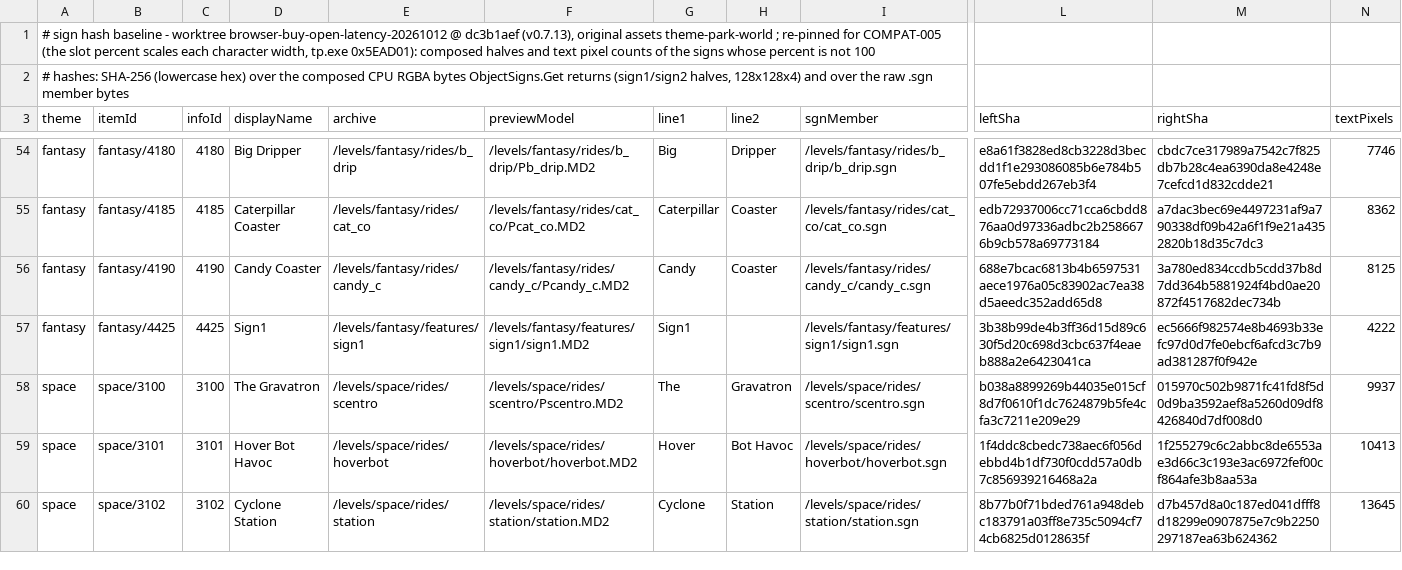
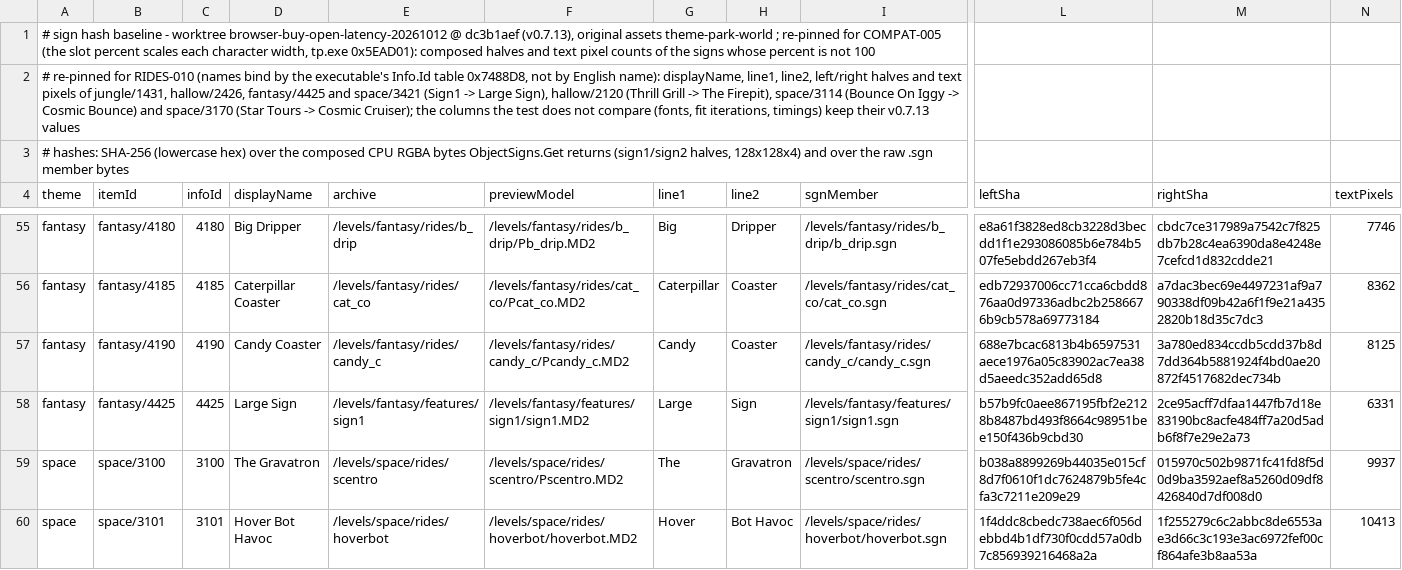
Before and after one commit to meneerkrabs/OpenTPW, a TSV file: source/OpenTPW.Tests/Font/sign-hash-baseline-v0713-dc3b1aef.tsv, drawn as a sheet; only a part is shown, gaps mark what is left out; the shorter side is filled out with more unchanged rows; addresses are those after the commit; rows hold the shown columns only; the diff covers the shown part only; the diff names each change by its address in the sheet, - before the commit and + after, or states it on an @@ line.

```diff
--- a/source/OpenTPW.Tests/Font/sign-hash-baseline-v0713-dc3b1aef.tsv
+++ b/source/OpenTPW.Tests/Font/sign-hash-baseline-v0713-dc3b1aef.tsv
+row 2: # re-pinned for RIDES-010 (names bind by the executable's Info.Id table 0x7488D8, not by English name): displayName, line1, line2, left/right halves and text pixels of jungle/1431, hallow/2426, fantasy/4425 and space/3421 (Sign1 -> Large Sign), hallow/2120 (Thrill Grill -> The Firepit), space/3114 (Bounce On Iggy -> Cosmic Bounce) and space/3170 (Star Tours -> Cosmic Cruiser); the columns the test does not compare (fonts, fit iterations, timings) keep their v0.7.13 values
-D58 (displayName): Sign1
+D58 (displayName): Large Sign
-G58 (line1): Sign1
+G58 (line1): Large
-H58 (line2): (empty)
+H58 (line2): Sign
-L58 (leftSha): 3b38b99de4b3ff36d15d89c630f5d20c698d3cbc637f4eaeb888a2e6423041ca
+L58 (leftSha): b57b9fc0aee867195fbf2e2128b8487bd493f8664c98951bee150f436b9cbd30
-M58 (rightSha): ec5666f982574e8b4693b33efc97d0d7fe0ebcf6afcd3c7b9ad381287f0f942e
+M58 (rightSha): 2ce95acff7dfaa1447fb7d18e83190bc8acfe484ff7a20d5adb6f8f7e29e2a73
-N58 (textPixels): 4222
+N58 (textPixels): 6331
```
Also changed, not shown: 36 edited cells elsewhere in this file, 13 other files.
